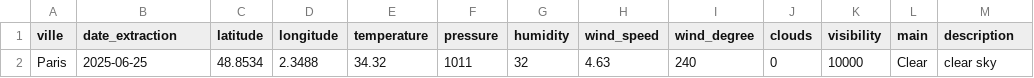
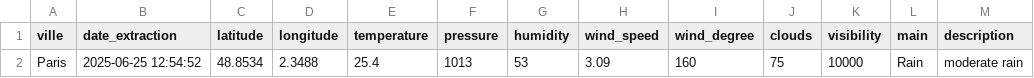
Before and after one commit to kefandriann/Wether_data, a CSV file: ETL/data/raw/2025-06-25/meteo_Paris.csv, drawn as a sheet.

```diff
--- a/ETL/data/raw/2025-06-25/meteo_Paris.csv
+++ b/ETL/data/raw/2025-06-25/meteo_Paris.csv
@@ -1,2 +1,2 @@
 ville,date_extraction,latitude,longitude,temperature,pressure,humidity,wind_speed,wind_degree,clouds,visibility,main,description
-Paris,2025-06-25,48.8534,2.3488,34.32,1011,32,4.63,240,0,10000,Clear,clear sky
+Paris,2025-06-25 12:54:52,48.8534,2.3488,25.4,1013,53,3.09,160,75,10000,Rain,moderate rain
```
Also changed, not shown: Data_merge/data/processed/meteo_global.csv, ETL/data/raw/2025-06-25/meteo_Johannesburg.csv, 17 other files.
